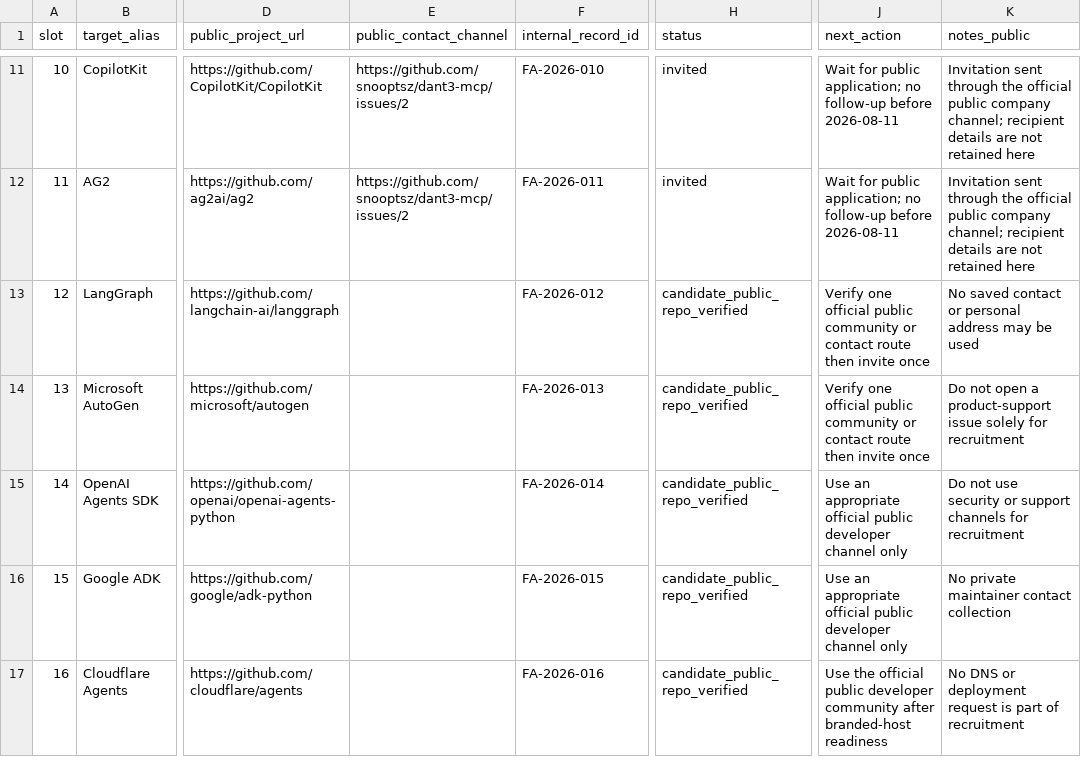
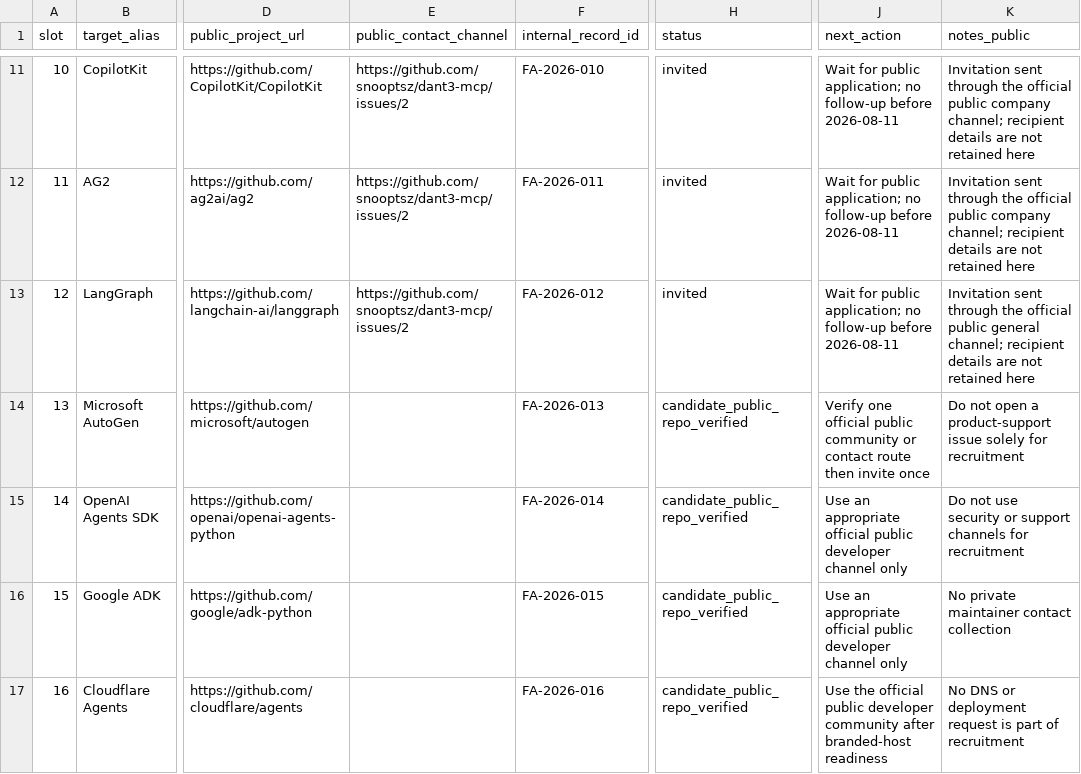
Before and after one commit to snooptsz/dant3-mcp, a CSV file: docs/founding-agent-outreach.csv, drawn as a sheet; only a part is shown, gaps mark what is left out; the diff covers the shown part only; the diff names each change by its address in the sheet, - before the commit and + after, or states it on an @@ line.

Commit message:
Record three additional public beta invitations

```diff
--- a/docs/founding-agent-outreach.csv
+++ b/docs/founding-agent-outreach.csv
-E13 (public_contact_channel): (empty)
+E13 (public_contact_channel): https://github.com/snooptsz/dant3-mcp/issues/2
-H13 (status): candidate_public_repo_verified
+H13 (status): invited
-J13 (next_action): Verify one official public community or contact route then invite once
+J13 (next_action): Wait for public application; no follow-up before 2026-08-11
-K13 (notes_public): No saved contact or personal address may be used
+K13 (notes_public): Invitation sent through the official public general channel; recipient details are not retained here
```
Also changed, not shown: 8 edited cells elsewhere in this file.
